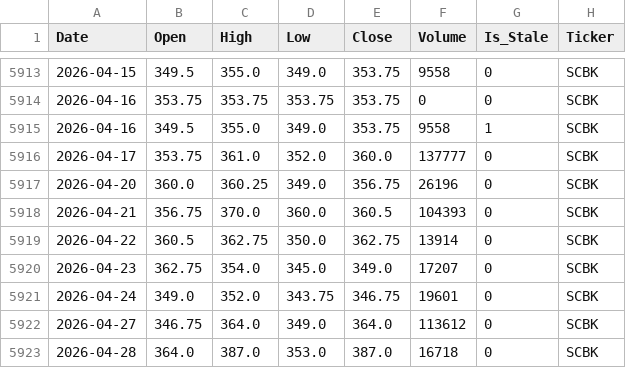
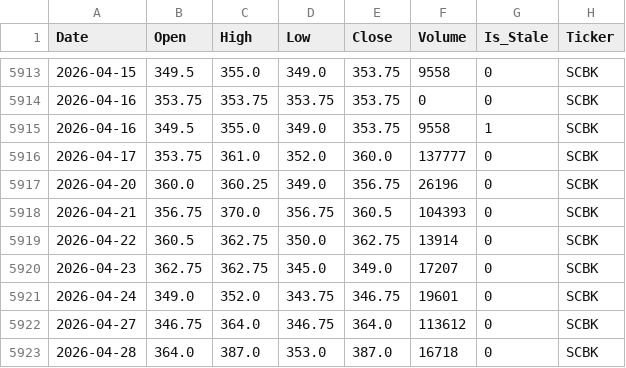
Before and after one commit to MoengaAlex1/nse_predictor, a CSV file: data/cleaned/SCBK_NR_cleaned.csv, drawn as a sheet; only a part is shown, gaps mark what is left out; the diff covers the shown part only.

```diff
--- a/data/cleaned/SCBK_NR_cleaned.csv
+++ b/data/cleaned/SCBK_NR_cleaned.csv
@@ -5917,7 +5917,7 @@ Date,Open,High,Low,Close,Volume,Is_Stale,Ticker
 2026-04-20,360.0,360.25,349.0,356.75,26196,0,SCBK
-2026-04-21,356.75,370.0,360.0,360.5,104393,0,SCBK
+2026-04-21,356.75,370.0,356.75,360.5,104393,0,SCBK
 2026-04-22,360.5,362.75,350.0,362.75,13914,0,SCBK
-2026-04-23,362.75,354.0,345.0,349.0,17207,0,SCBK
+2026-04-23,362.75,362.75,345.0,349.0,17207,0,SCBK
 2026-04-24,349.0,352.0,343.75,346.75,19601,0,SCBK
-2026-04-27,346.75,364.0,349.0,364.0,113612,0,SCBK
+2026-04-27,346.75,364.0,346.75,364.0,113612,0,SCBK
 2026-04-28,364.0,387.0,353.0,387.0,16718,0,SCBK
```
Also changed, not shown: 18 edited cells elsewhere in this file, data/cleaned/BOC_NR_cleaned.csv, data/cleaned/KAPC_NR_cleaned.csv, 57 other files.
